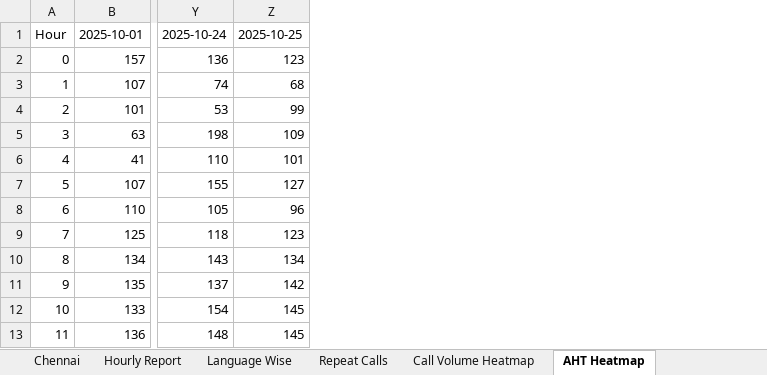
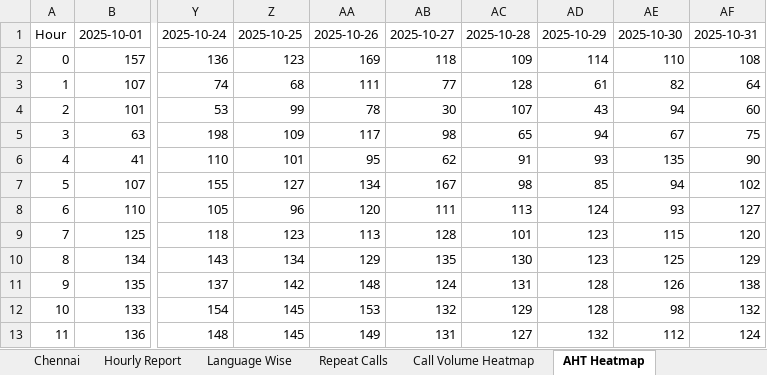
Before and after one commit to jijoshaji1993-hub/CDR-PERFORMANCE-DASHBAORD, an Excel workbook: Result.xlsx, sheet AHT Heatmap, drawn as a sheet; only a part is shown, gaps mark what is left out; values as stored, in another font and other column widths than the file's, no borders; conditional formats not drawn; the diff names each change by its address in the sheet, - before the commit and + after, or states it on an @@ line.

```diff
--- a/Result.xlsx (sheet AHT Heatmap)
+++ b/Result.xlsx (sheet AHT Heatmap)
+column AA, rows 1-13: 2025-10-26 | 169 | 111 | 78 | 117 | 95 | 134 | 120 | 113 | 129 | 148 | 153 | 149
+column AB, rows 1-13: 2025-10-27 | 118 | 77 | 30 | 98 | 62 | 167 | 111 | 128 | 135 | 124 | 132 | 131
+column AC, rows 1-13: 2025-10-28 | 109 | 128 | 107 | 65 | 91 | 98 | 113 | 101 | 130 | 131 | 129 | 127
+column AD, rows 1-13: 2025-10-29 | 114 | 61 | 43 | 94 | 93 | 85 | 124 | 123 | 123 | 128 | 128 | 132
+column AE, rows 1-13: 2025-10-30 | 110 | 82 | 94 | 67 | 135 | 94 | 93 | 115 | 125 | 126 | 98 | 112
+column AF, rows 1-13: 2025-10-31 | 108 | 64 | 60 | 75 | 90 | 102 | 127 | 120 | 129 | 138 | 132 | 124
```
Also changed, not shown: sheet Hourly Report, sheet Language Wise, sheet Tamilnadu, sheet Kerala, sheet Chennai, sheet Dashboard, 2 more sheets.
